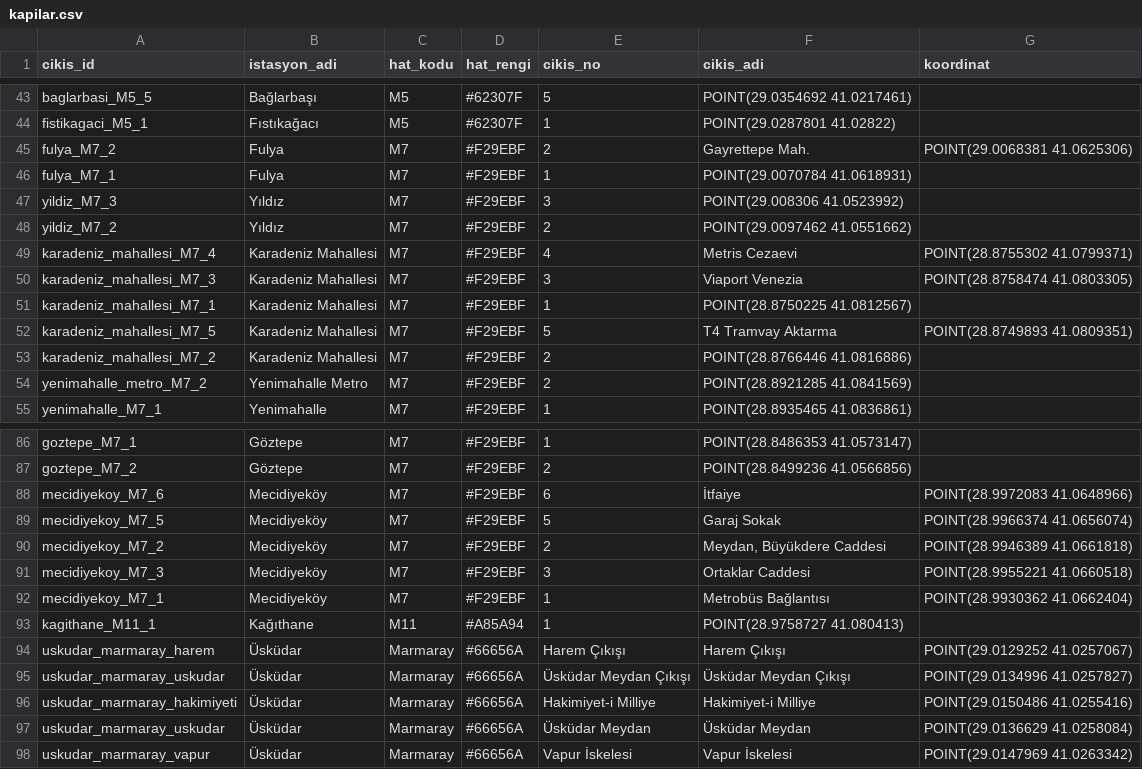
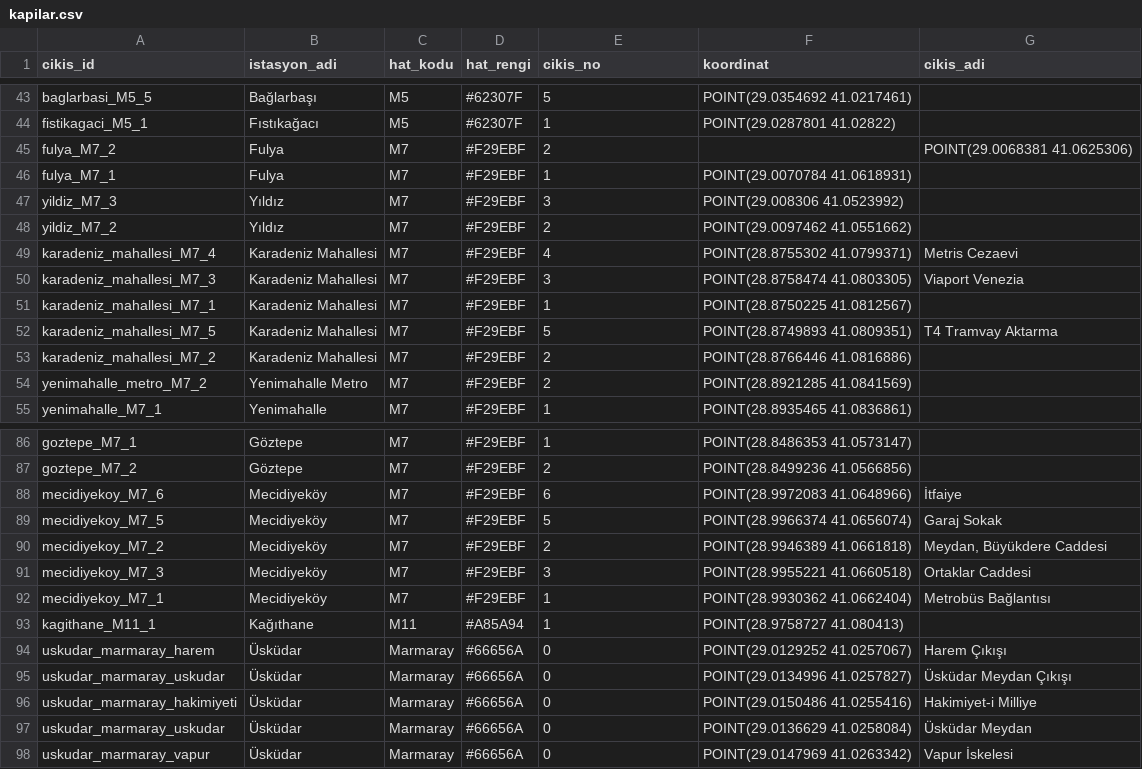
Before and after one commit to dmrlberatt/smartexit-api, a CSV file: kapilar.csv, drawn as a sheet; only a part is shown, gaps mark what is left out; the diff names each change by its address in the sheet, - before the commit and + after, or states it on an @@ line.

Commit message:
Modify column order and exit names in kapilar.csv
Reordered columns and updated exit names in kapilar.csv.

```diff
--- a/kapilar.csv
+++ b/kapilar.csv
-F1: cikis_adi
+F1: koordinat
-G1: koordinat
+G1: cikis_adi
-F45 (koordinat): Gayrettepe Mah.
+F45 (koordinat): (empty)
-F49 (koordinat): Metris Cezaevi
+F49 (koordinat): POINT(28.8755302 41.0799371)
-G49 (cikis_adi): POINT(28.8755302 41.0799371)
+G49 (cikis_adi): Metris Cezaevi
-F50 (koordinat): Viaport Venezia
+F50 (koordinat): POINT(28.8758474 41.0803305)
-G50 (cikis_adi): POINT(28.8758474 41.0803305)
+G50 (cikis_adi): Viaport Venezia
-F52 (koordinat): T4 Tramvay Aktarma
+F52 (koordinat): POINT(28.8749893 41.0809351)
-G52 (cikis_adi): POINT(28.8749893 41.0809351)
+G52 (cikis_adi): T4 Tramvay Aktarma
-F88 (koordinat): İtfaiye
+F88 (koordinat): POINT(28.9972083 41.0648966)
-G88 (cikis_adi): POINT(28.9972083 41.0648966)
+G88 (cikis_adi): İtfaiye
-F89 (koordinat): Garaj Sokak
+F89 (koordinat): POINT(28.9966374 41.0656074)
-G89 (cikis_adi): POINT(28.9966374 41.0656074)
+G89 (cikis_adi): Garaj Sokak
-F90 (koordinat): Meydan, Büyükdere Caddesi
+F90 (koordinat): POINT(28.9946389 41.0661818)
-G90 (cikis_adi): POINT(28.9946389 41.0661818)
+G90 (cikis_adi): Meydan, Büyükdere Caddesi
-F91 (koordinat): Ortaklar Caddesi
+F91 (koordinat): POINT(28.9955221 41.0660518)
-G91 (cikis_adi): POINT(28.9955221 41.0660518)
+G91 (cikis_adi): Ortaklar Caddesi
-F92 (koordinat): Metrobüs Bağlantısı
+F92 (koordinat): POINT(28.9930362 41.0662404)
-G92 (cikis_adi): POINT(28.9930362 41.0662404)
+G92 (cikis_adi): Metrobüs Bağlantısı
-E94 (cikis_no): Harem Çıkışı
+E94 (cikis_no): 0
-F94 (koordinat): Harem Çıkışı
+F94 (koordinat): POINT(29.0129252 41.0257067)
-G94 (cikis_adi): POINT(29.0129252 41.0257067)
+G94 (cikis_adi): Harem Çıkışı
-E95 (cikis_no): Üsküdar Meydan Çıkışı
+E95 (cikis_no): 0
-F95 (koordinat): Üsküdar Meydan Çıkışı
+F95 (koordinat): POINT(29.0134996 41.0257827)
-G95 (cikis_adi): POINT(29.0134996 41.0257827)
+G95 (cikis_adi): Üsküdar Meydan Çıkışı
-E96 (cikis_no): Hakimiyet-i Milliye
+E96 (cikis_no): 0
-F96 (koordinat): Hakimiyet-i Milliye
+F96 (koordinat): POINT(29.0150486 41.0255416)
-G96 (cikis_adi): POINT(29.0150486 41.0255416)
+G96 (cikis_adi): Hakimiyet-i Milliye
-E97 (cikis_no): Üsküdar Meydan
+E97 (cikis_no): 0
-F97 (koordinat): Üsküdar Meydan
+F97 (koordinat): POINT(29.0136629 41.0258084)
-G97 (cikis_adi): POINT(29.0136629 41.0258084)
+G97 (cikis_adi): Üsküdar Meydan
-E98 (cikis_no): Vapur İskelesi
+E98 (cikis_no): 0
-F98 (koordinat): Vapur İskelesi
+F98 (koordinat): POINT(29.0147969 41.0263342)
-G98 (cikis_adi): POINT(29.0147969 41.0263342)
+G98 (cikis_adi): Vapur İskelesi
```
